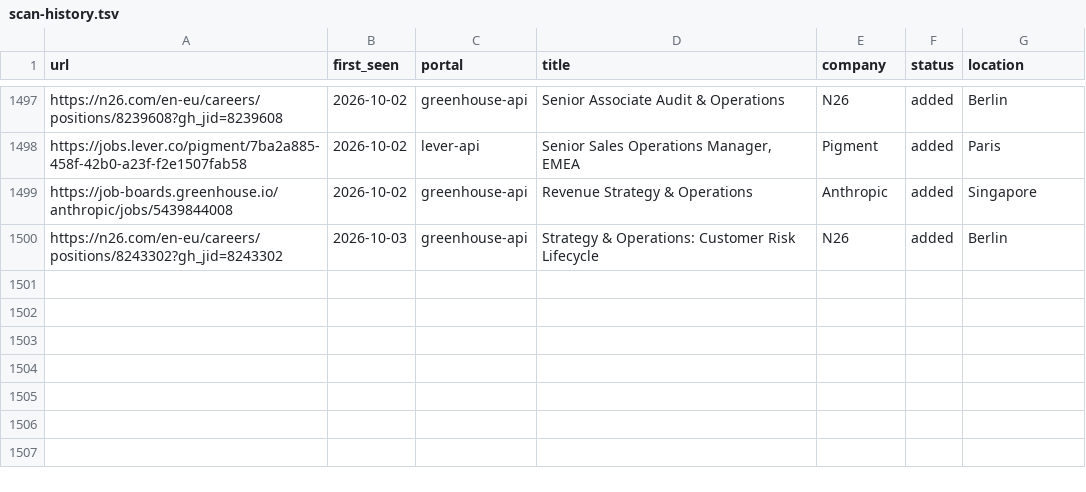
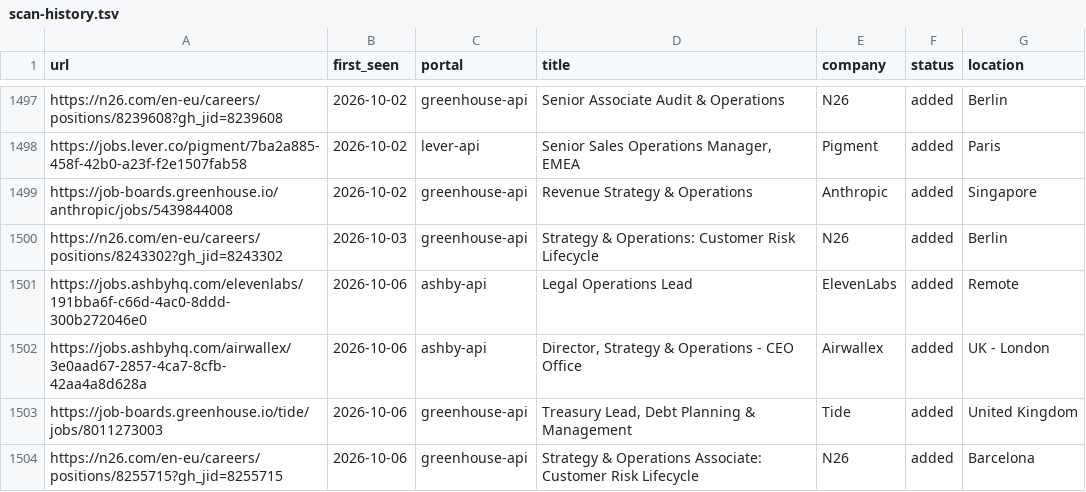
Before and after one commit to mahlab-m/career-ops, a TSV file: data/scan-history.tsv, drawn as a sheet; only a part is shown, gaps mark what is left out.

```diff
--- a/data/scan-history.tsv
+++ b/data/scan-history.tsv
@@ -1500 +1500,5 @@ https://job-boards.greenhouse.io/anthropic/jobs/5439844008	2026-10-02	greenhouse
 https://n26.com/en-eu/careers/positions/8243302?gh_jid=8243302	2026-10-03	greenhouse-api	Strategy & Operations: Customer Risk Lifecycle	N26	added	Berlin
+https://jobs.ashbyhq.com/elevenlabs/191bba6f-c66d-4ac0-8ddd-300b272046e0	2026-10-06	ashby-api	Legal Operations Lead 	ElevenLabs	added	Remote
+https://jobs.ashbyhq.com/airwallex/3e0aad67-2857-4ca7-8cfb-42aa4a8d628a	2026-10-06	ashby-api	Director, Strategy & Operations - CEO Office	Airwallex	added	UK - London
+https://job-boards.greenhouse.io/tide/jobs/8011273003	2026-10-06	greenhouse-api	Treasury Lead, Debt Planning & Management	Tide	added	United Kingdom
+https://n26.com/en-eu/careers/positions/8255715?gh_jid=8255715	2026-10-06	greenhouse-api	Strategy & Operations Associate: Customer Risk Lifecycle	N26	added	Barcelona
```
Also changed, not shown: 2 other files.
